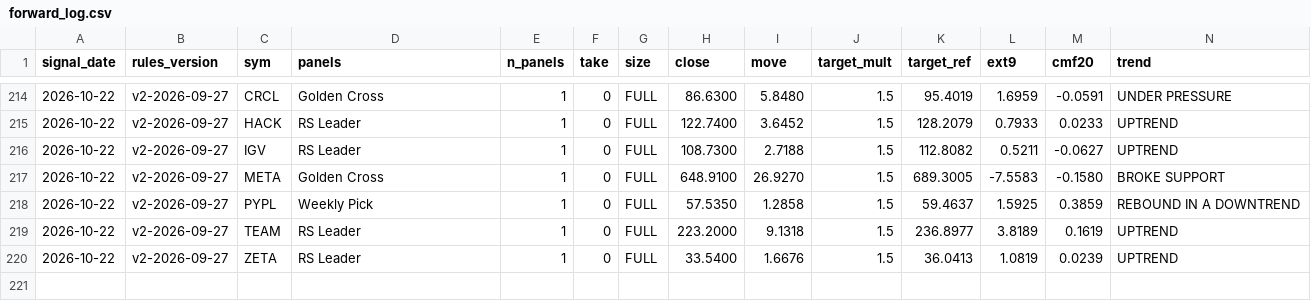
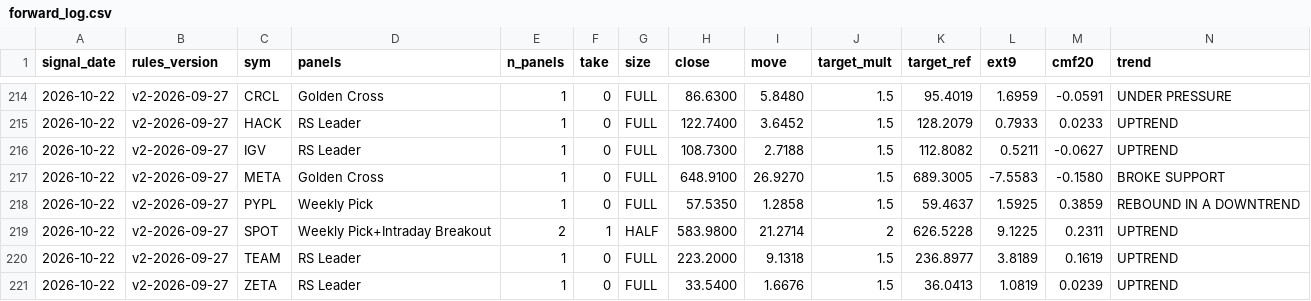
Before and after one commit to Moopheus1/Basket-Command-Centre-3, a CSV file: docs/forward_log.csv, drawn as a sheet; only a part is shown, gaps mark what is left out; rows hold the shown columns only; the diff names each change by its address in the sheet, - before the commit and + after, or states it on an @@ line.

```diff
--- a/docs/forward_log.csv
+++ b/docs/forward_log.csv
+row 219: 2026-10-22 | v2-2026-09-27 | SPOT | Weekly Pick+Intraday Breakout | 2 | 1 | HALF | 583.9800 | 21.2714 | 2 | 626.5228 | 9.1225 | 0.2311 | UPTREND
```
Also changed, not shown: 1 other file.
